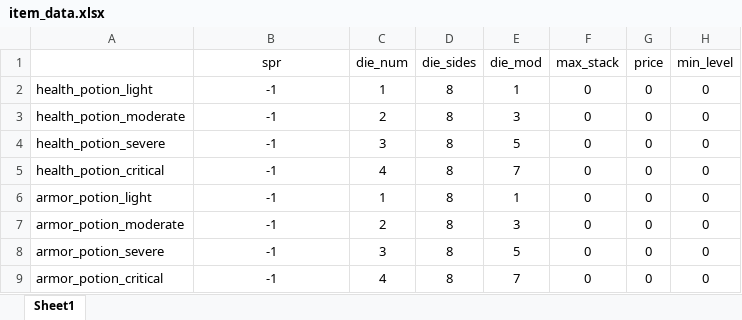
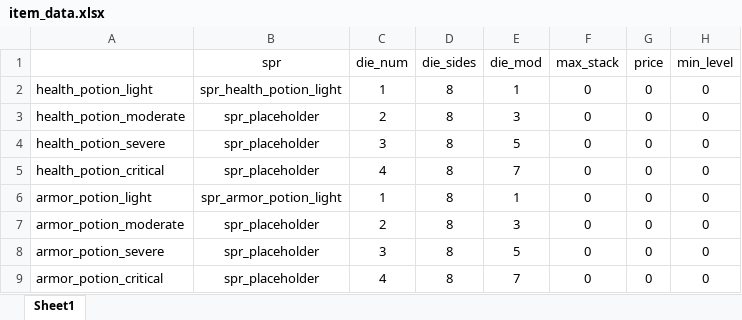
Before and after one commit to Fatcat202/Souls-of-the-Damned, an Excel workbook: datafiles/item_data.xlsx, sheet Sheet1, drawn as a sheet; values as stored, in another font and other column widths than the file's, no borders; the diff names each change by its address in the sheet, - before the commit and + after, or states it on an @@ line.

Commit message:
Linked Item Database with Inventory
- The item database is linked with the inventory system, allowing for pulling items and reading them in the inventory

```diff
--- a/datafiles/item_data.xlsx (sheet Sheet1)
+++ b/datafiles/item_data.xlsx (sheet Sheet1)
-B2 (spr): -1
+B2 (spr): spr_health_potion_light
-B3:B5 (spr): -1
+B3:B5 (spr): spr_placeholder
-B6 (spr): -1
+B6 (spr): spr_armor_potion_light
-B7:B9 (spr): -1
+B7:B9 (spr): spr_placeholder
```
Also changed, not shown: 13 other files.
